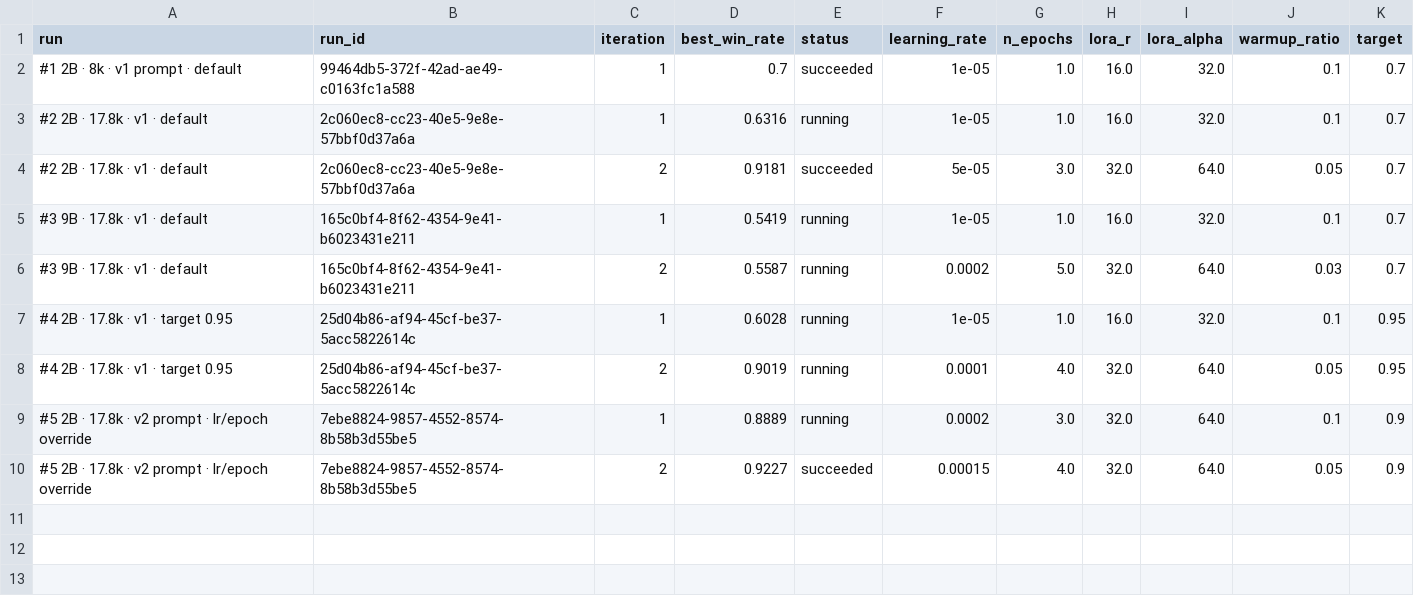
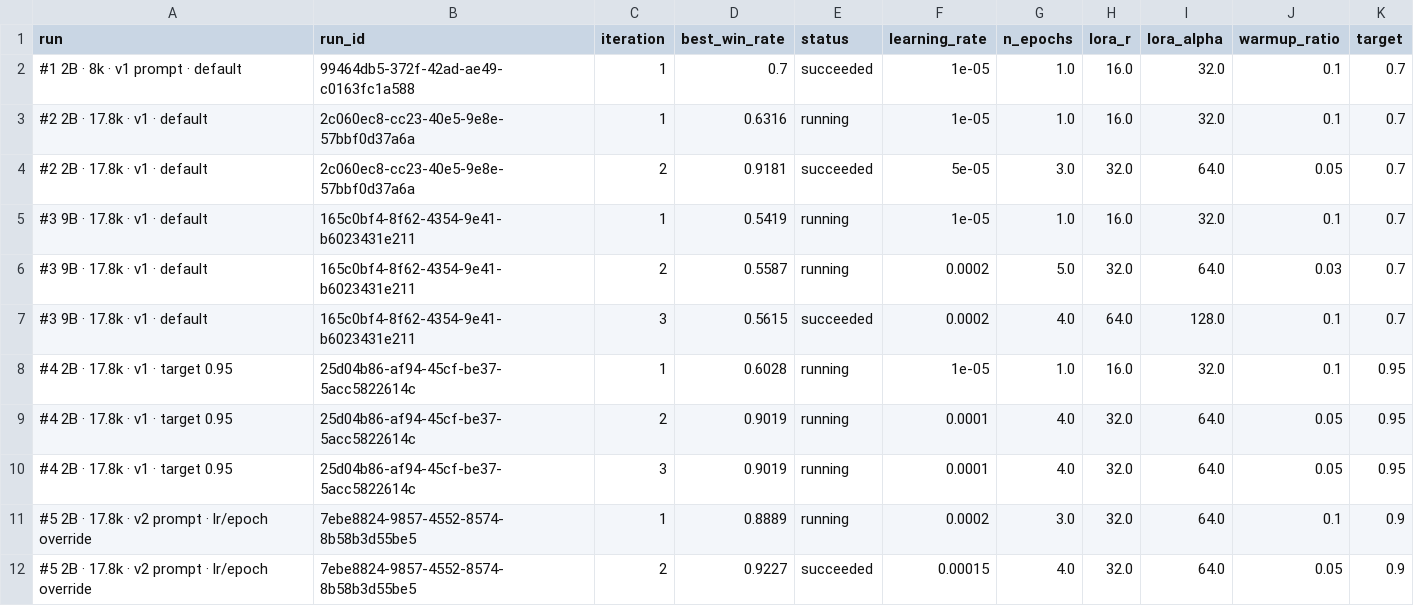
Before and after one commit to 2ViShAlv1/crisislens, a CSV file: eval/results/autoscientist_iterations.csv, drawn as a sheet.

```diff
--- a/eval/results/autoscientist_iterations.csv
+++ b/eval/results/autoscientist_iterations.csv
@@ -6,4 +6,6 @@ run,run_id,iteration,best_win_rate,status,learning_rate,n_epochs,lora_r,lora_alp
 #3 9B · 17.8k · v1 · default,165c0bf4-8f62-4354-9e41-b6023431e211,2,0.5587,running,0.0002,5.0,32.0,64.0,0.03,0.7
+#3 9B · 17.8k · v1 · default,165c0bf4-8f62-4354-9e41-b6023431e211,3,0.5615,succeeded,0.0002,4.0,64.0,128.0,0.1,0.7
 #4 2B · 17.8k · v1 · target 0.95,25d04b86-af94-45cf-be37-5acc5822614c,1,0.6028,running,1e-05,1.0,16.0,32.0,0.1,0.95
 #4 2B · 17.8k · v1 · target 0.95,25d04b86-af94-45cf-be37-5acc5822614c,2,0.9019,running,0.0001,4.0,32.0,64.0,0.05,0.95
+#4 2B · 17.8k · v1 · target 0.95,25d04b86-af94-45cf-be37-5acc5822614c,3,0.9019,running,0.0001,4.0,32.0,64.0,0.05,0.95
 #5 2B · 17.8k · v2 prompt · lr/epoch override,7ebe8824-9857-4552-8574-8b58b3d55be5,1,0.8889,running,0.0002,3.0,32.0,64.0,0.1,0.9
```
Also changed, not shown: 6 other files.
